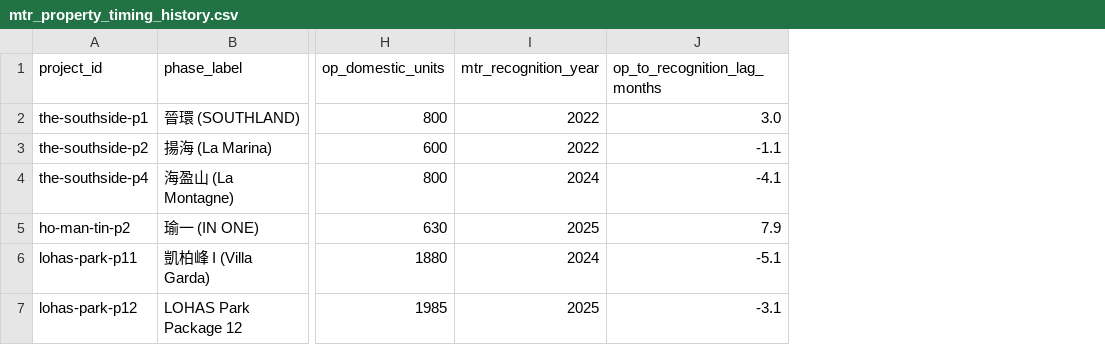
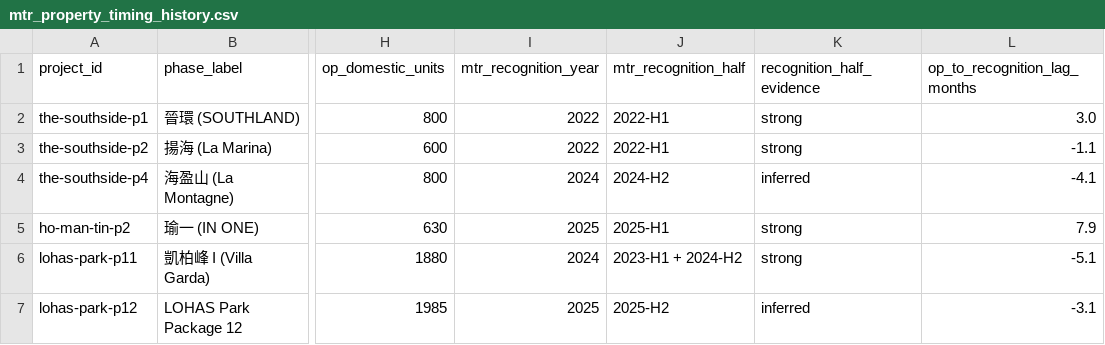
Before and after one commit to Henrywzh/alternative-data, a CSV file: data/normalized/hk_transport/mtr_property_timing_history.csv, drawn as a sheet; only a part is shown, gaps mark what is left out; the diff names each change by its address in the sheet, - before the commit and + after, or states it on an @@ line.

Commit message:
feat(hk-transport): add official H1/H2 property recognition split
Extend the timing engine with the MTR interim-results H1/H2 split of HK
property development profit (post-tax): 2020 5,171/336; 2021 3,118/6,225
(SEA TO SKY); 2022 7,747/2,666 (LP10, SOUTHLAND, La Marina in 1H2022);
2023 712/1,371 (LP11 initial); 2024 1,740/8,525 (LP11 bulk + SOUTHSIDE +
Ho Man Tin P1 in H2); 2025 5,542/5,542 (Ho Man Tin P1/P2, SOUTHSIDE P3/P5
in H1; LP12 in H2). Annual = H1 + H2 reconciles for all six years.

Per-package recognition half attached to mtr_property_timing_history.csv
(晉環 2022-H1 strong, 瑜一 2025-H1 strong, 海盈山 2024-H2 inferred, LP11
2023-H1+2024-H2 strong). Outputs mtr_property_recognition_h1h2.csv; 11
tests pass.

```diff
--- a/data/normalized/hk_transport/mtr_property_timing_history.csv
+++ b/data/normalized/hk_transport/mtr_property_timing_history.csv
+column J (mtr_recognition_half), rows 2-7: 2022-H1 | 2022-H1 | 2024-H2 | 2025-H1 | 2023-H1 + 2024-H2 | 2025-H2
+column K (recognition_half_evidence), rows 2-7: strong | strong | inferred | strong | strong | inferred
```
Also changed, not shown: 4 other files.
